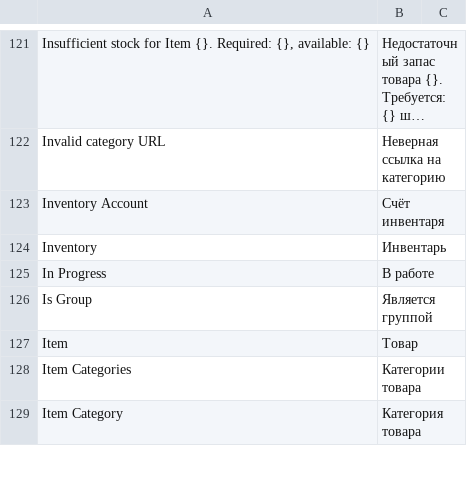
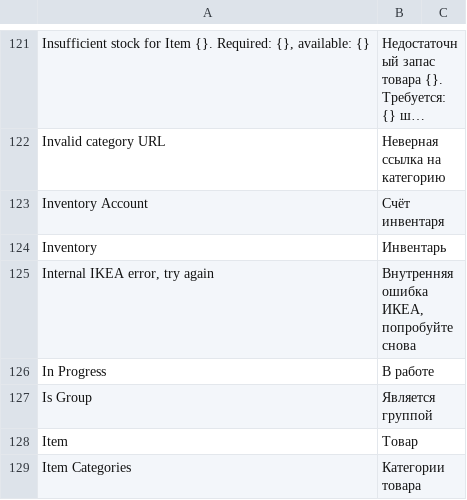
Before and after one commit to vrslev/comfort, a CSV file: comfort/translations/ru.csv, drawn as a sheet; only a part is shown, gaps mark what is left out; the shorter side is filled out with more unchanged rows; long unchanged cells end in ….

Commit message:
fix(IKEA): Add missing translation

```diff
--- a/comfort/translations/ru.csv
+++ b/comfort/translations/ru.csv
@@ -124,2 +124,3 @@ Inventory Account,Счёт инвентаря
 Inventory,Инвентарь
+"Internal IKEA error, try again","Внутренняя ошибка ИКЕА, попробуйте снова"
 In Progress,В работе
```
